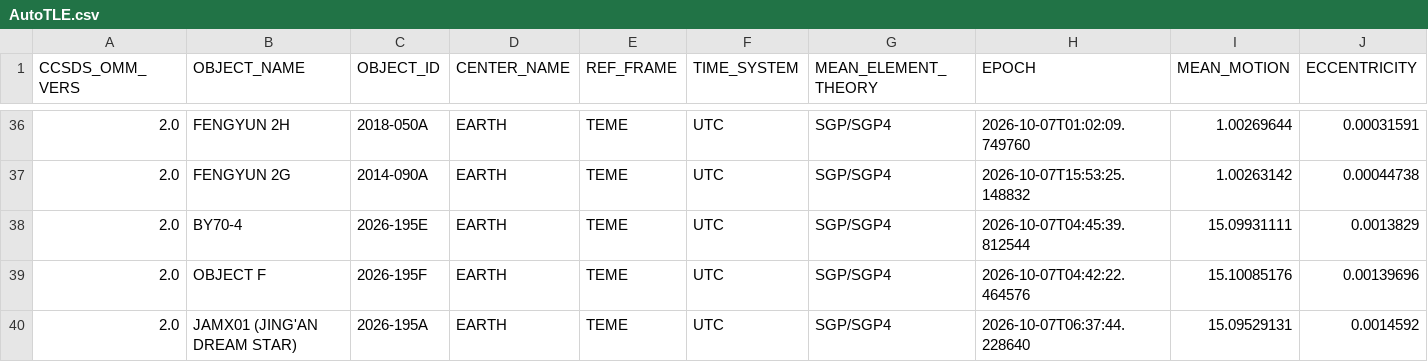
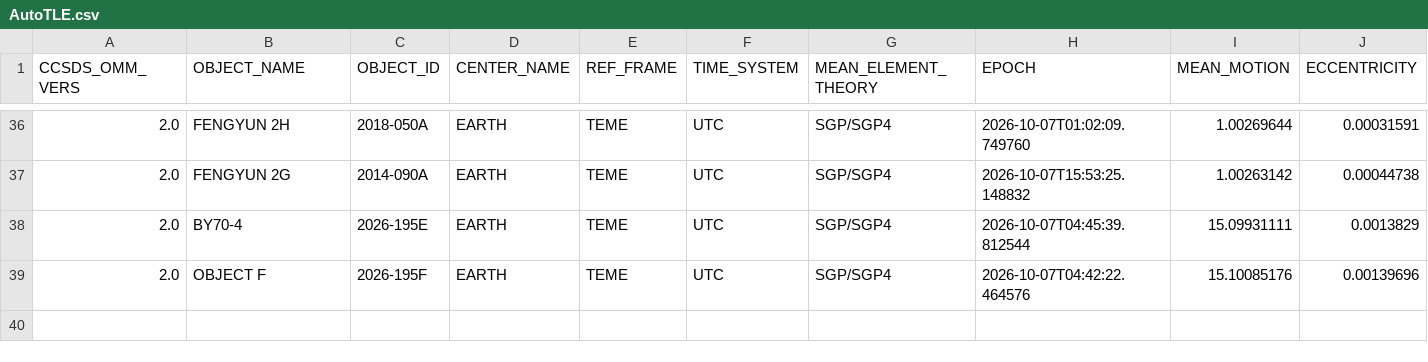
Before and after one commit to BI4PYM/AutoTLE, a CSV file: satellites/AutoTLE.csv, drawn as a sheet; only a part is shown, gaps mark what is left out; rows hold the shown columns only; the diff names each change by its address in the sheet, - before the commit and + after, or states it on an @@ line.

Commit message:
Auto upload

```diff
--- a/satellites/AutoTLE.csv
+++ b/satellites/AutoTLE.csv
-row 40: 2.0 | JAMX01 (JING'AN DREAM STAR) | 2026-195A | EARTH | TEME | UTC | SGP/SGP4 | 2026-10-07T06:37:44.228640 | 15.09529131 | 0.0014592
```
Also changed, not shown: 8 other files.
